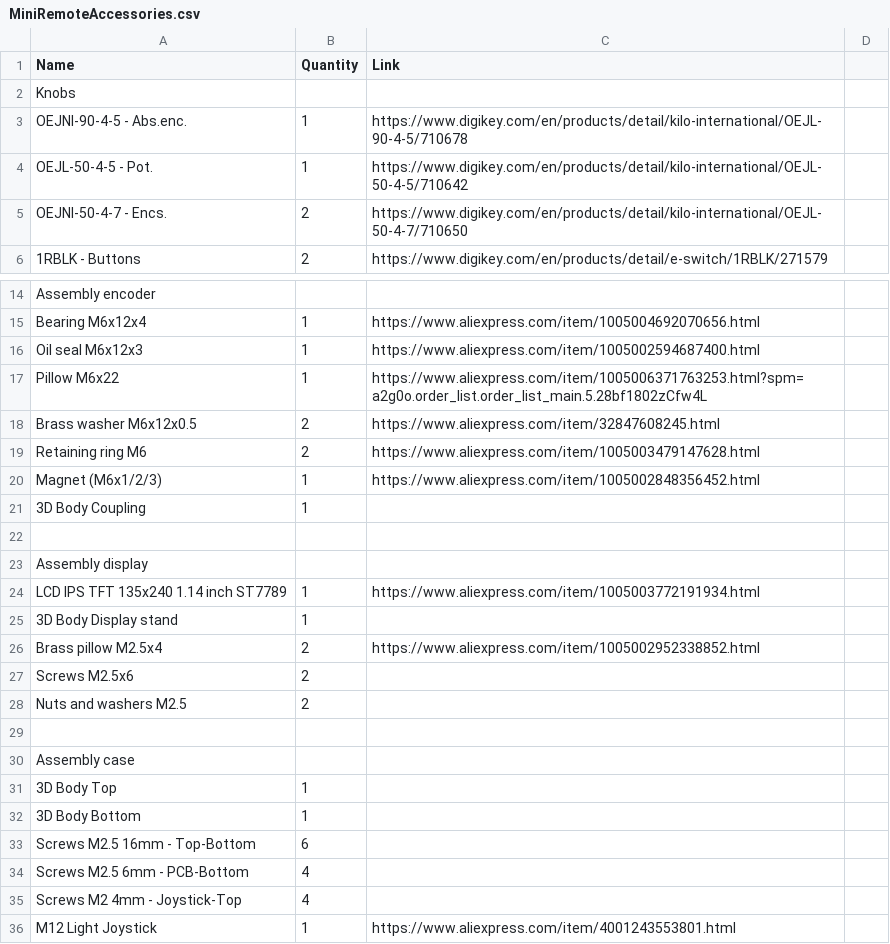
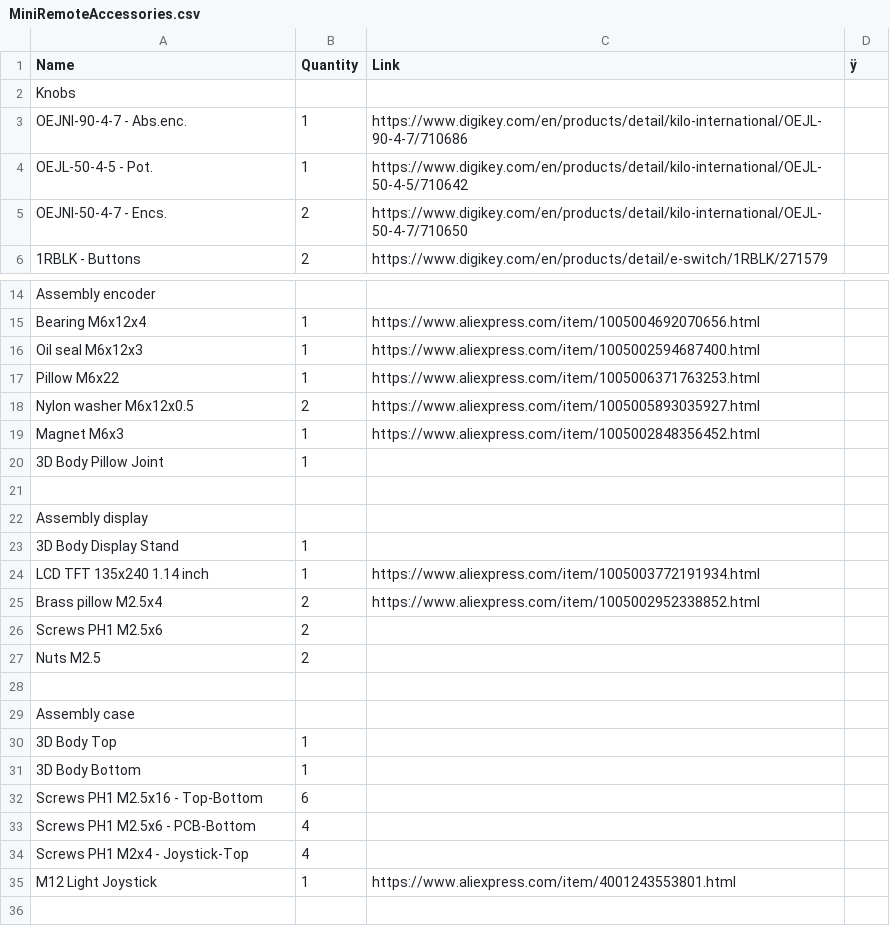
Before and after one commit to basecamelectronics/sbgc32-mini-remote, a CSV file: MiniRemoteAccessories.csv, drawn as a sheet; only a part is shown, gaps mark what is left out; removed rows and columns are numbered as before the commit, all else as after; the diff covers the shown part only; the diff names each change by its address in the sheet, - before the commit and + after, or states it on an @@ line.

```diff
--- a/MiniRemoteAccessories.csv
+++ b/MiniRemoteAccessories.csv
-D1: (empty)
+D1: ÿ
-A3 (Name): OEJNI-90-4-5 - Abs.enc.
+A3 (Name): OEJNI-90-4-7 - Abs.enc.
-C3 (Link): https://www.digikey.com/en/products/detail/kilo-international/OEJL-90-4-5/710678
+C3 (Link): https://www.digikey.com/en/products/detail/kilo-international/OEJL-90-4-7/710686
-C17 (Link): https://www.aliexpress.com/item/1005006371763253.html?spm=a2g0o.order_list.order_list_main.5.28bf1802zCfw4L
+C17 (Link): https://www.aliexpress.com/item/1005006371763253.html
-A18 (Name): Brass washer M6x12x0.5
+A18 (Name): Nylon washer M6x12x0.5
-C18 (Link): https://www.aliexpress.com/item/32847608245.html
+C18 (Link): https://www.aliexpress.com/item/1005005893035927.html
-row 19: Retaining ring M6 | 2 | https://www.aliexpress.com/item/1005003479147628.html
-A19 (Name): Magnet (M6x1/2/3)
+A19 (Name): Magnet M6x3
-A20 (Name): 3D Body Coupling
+A20 (Name): 3D Body Pillow Joint
+row 23: 3D Body Display Stand | 1
-A24 (Name): LCD IPS TFT 135x240 1.14 inch ST7789
+A24 (Name): LCD TFT 135x240 1.14 inch
-row 25: 3D Body Display stand | 1
-A26 (Name): Screws M2.5x6
+A26 (Name): Screws PH1 M2.5x6
-A27 (Name): Nuts and washers M2.5
+A27 (Name): Nuts M2.5
-A32 (Name): Screws M2.5 16mm - Top-Bottom
+A32 (Name): Screws PH1 M2.5x16 - Top-Bottom
-A33 (Name): Screws M2.5 6mm - PCB-Bottom
+A33 (Name): Screws PH1 M2.5x6 - PCB-Bottom
-A34 (Name): Screws M2 4mm - Joystick-Top
+A34 (Name): Screws PH1 M2x4 - Joystick-Top
```
Also changed, not shown: 2 edited cells elsewhere in this file, 8 other files.
